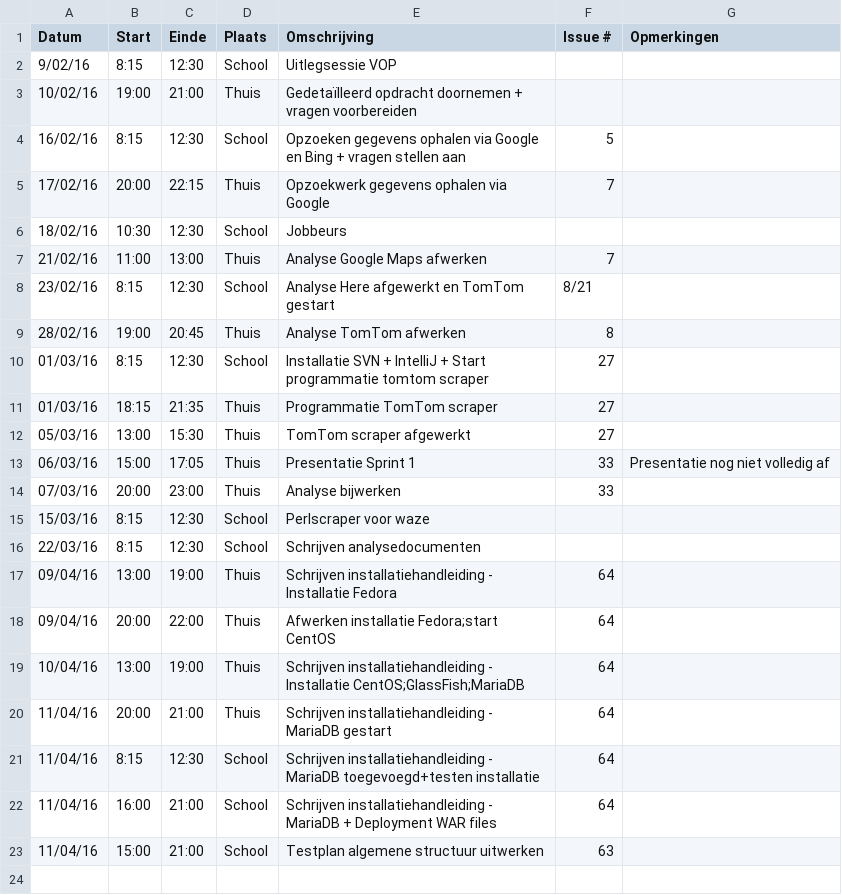
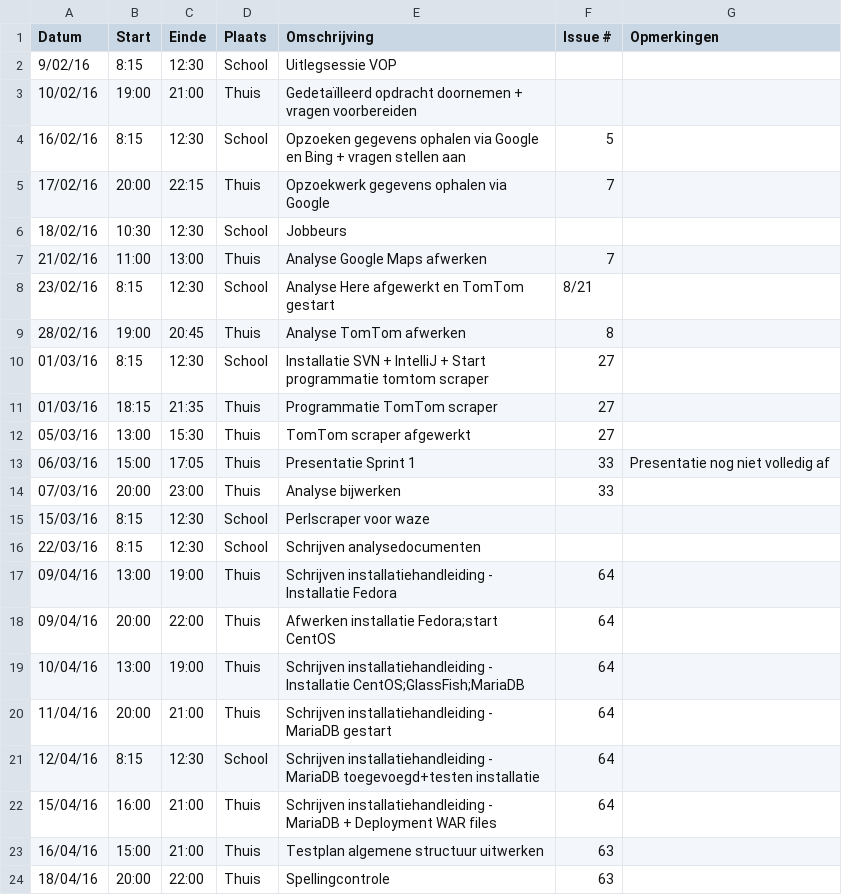
Before and after one commit to ghentlivinglab/Traffic-Travel-Time-Analyzer-3, a CSV file: Jeroen-StofferisLogboek.csv, drawn as a sheet.

Commit message:
Update Jeroen-StofferisLogboek.csv

```diff
--- a/Jeroen-StofferisLogboek.csv
+++ b/Jeroen-StofferisLogboek.csv
@@ -20,4 +20,5 @@
 11/04/16,20:00,21:00,Thuis,Schrijven installatiehandleiding - MariaDB gestart,64,
-11/04/16,8:15,12:30,School,Schrijven installatiehandleiding - MariaDB toegevoegd+testen installatie,64,
-11/04/16,16:00,21:00,School,Schrijven installatiehandleiding - MariaDB + Deployment WAR files,64,
-11/04/16,15:00,21:00,School,Testplan algemene structuur uitwerken,63,
+12/04/16,8:15,12:30,School,Schrijven installatiehandleiding - MariaDB toegevoegd+testen installatie,64,
+15/04/16,16:00,21:00,Thuis,Schrijven installatiehandleiding - MariaDB + Deployment WAR files,64,
+16/04/16,15:00,21:00,Thuis,Testplan algemene structuur uitwerken,63,
+18/04/16,20:00,22:00,Thuis,Spellingcontrole,63,
```
